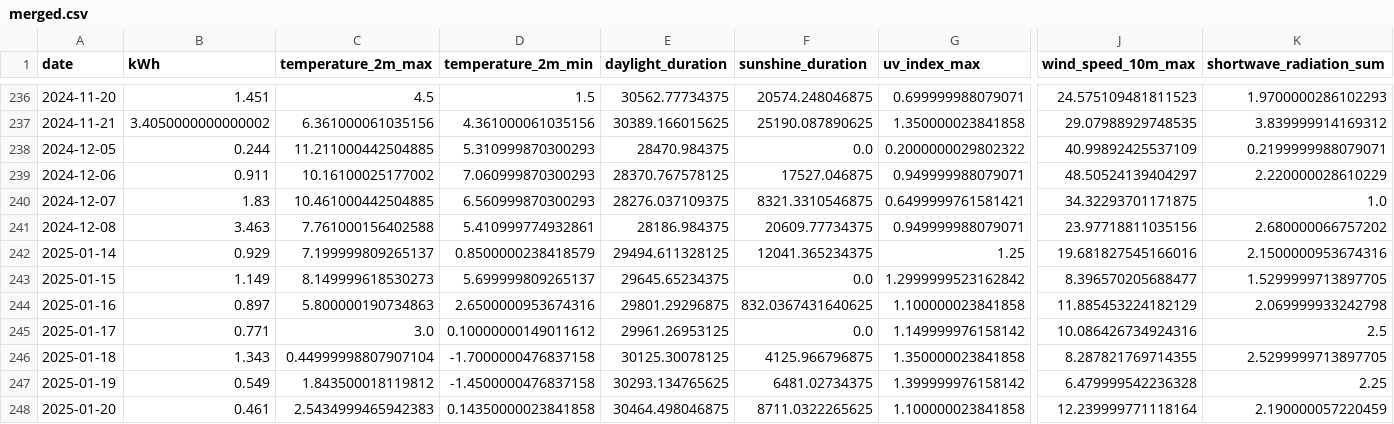
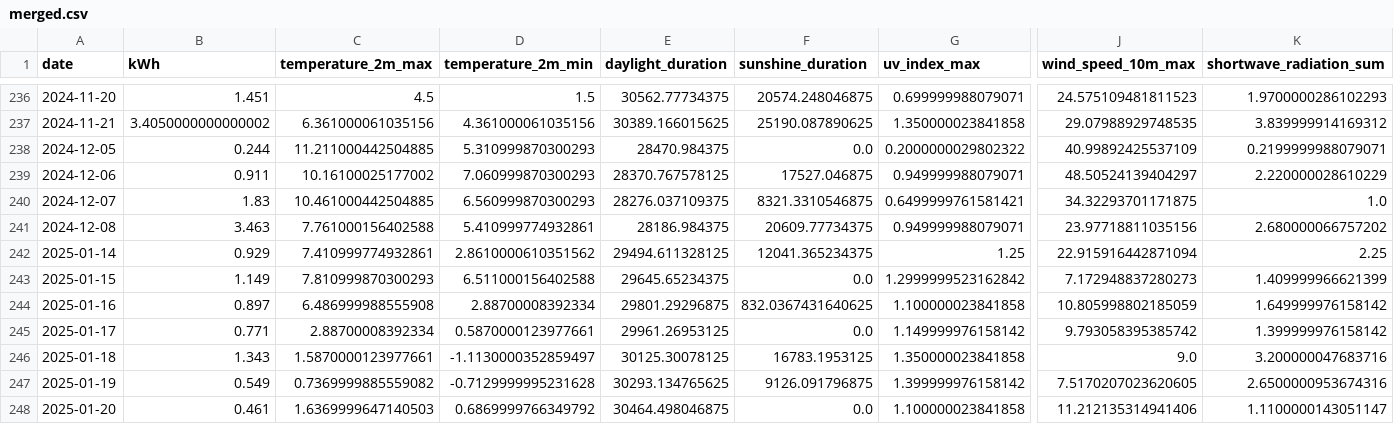
Before and after one commit to koaning/solah, a CSV file: data/merged.csv, drawn as a sheet; only a part is shown, gaps mark what is left out; the diff covers the shown part only; the diff names each change by its address in the sheet, - before the commit and + after, or states it on an @@ line.

```diff
--- a/data/merged.csv
+++ b/data/merged.csv
-C242 (temperature_2m_max): 7.199999809265137
+C242 (temperature_2m_max): 7.410999774932861
-D242 (temperature_2m_min): 0.8500000238418579
+D242 (temperature_2m_min): 2.8610000610351562
-J242 (wind_speed_10m_max): 19.681827545166016
+J242 (wind_speed_10m_max): 22.915916442871094
-K242 (shortwave_radiation_sum): 2.1500000953674316
+K242 (shortwave_radiation_sum): 2.25
-C243 (temperature_2m_max): 8.149999618530273
+C243 (temperature_2m_max): 7.810999870300293
-D243 (temperature_2m_min): 5.699999809265137
+D243 (temperature_2m_min): 6.511000156402588
-J243 (wind_speed_10m_max): 8.396570205688477
+J243 (wind_speed_10m_max): 7.172948837280273
-K243 (shortwave_radiation_sum): 1.5299999713897705
+K243 (shortwave_radiation_sum): 1.409999966621399
-C244 (temperature_2m_max): 5.800000190734863
+C244 (temperature_2m_max): 6.486999988555908
-D244 (temperature_2m_min): 2.6500000953674316
+D244 (temperature_2m_min): 2.88700008392334
-J244 (wind_speed_10m_max): 11.885453224182129
+J244 (wind_speed_10m_max): 10.805998802185059
-K244 (shortwave_radiation_sum): 2.069999933242798
+K244 (shortwave_radiation_sum): 1.649999976158142
-C245 (temperature_2m_max): 3.0
+C245 (temperature_2m_max): 2.88700008392334
-D245 (temperature_2m_min): 0.10000000149011612
+D245 (temperature_2m_min): 0.5870000123977661
-J245 (wind_speed_10m_max): 10.086426734924316
+J245 (wind_speed_10m_max): 9.793058395385742
-K245 (shortwave_radiation_sum): 2.5
+K245 (shortwave_radiation_sum): 1.399999976158142
-C246 (temperature_2m_max): 0.44999998807907104
+C246 (temperature_2m_max): 1.5870000123977661
-D246 (temperature_2m_min): -1.7000000476837158
+D246 (temperature_2m_min): -1.1130000352859497
-F246 (sunshine_duration): 4125.966796875
+F246 (sunshine_duration): 16783.1953125
-J246 (wind_speed_10m_max): 8.287821769714355
+J246 (wind_speed_10m_max): 9.0
-K246 (shortwave_radiation_sum): 2.5299999713897705
+K246 (shortwave_radiation_sum): 3.200000047683716
-C247 (temperature_2m_max): 1.843500018119812
+C247 (temperature_2m_max): 0.7369999885559082
-D247 (temperature_2m_min): -1.4500000476837158
+D247 (temperature_2m_min): -0.7129999995231628
-F247 (sunshine_duration): 6481.02734375
+F247 (sunshine_duration): 9126.091796875
-J247 (wind_speed_10m_max): 6.479999542236328
+J247 (wind_speed_10m_max): 7.5170207023620605
-K247 (shortwave_radiation_sum): 2.25
+K247 (shortwave_radiation_sum): 2.6500000953674316
-C248 (temperature_2m_max): 2.5434999465942383
+C248 (temperature_2m_max): 1.6369999647140503
-D248 (temperature_2m_min): 0.14350000023841858
+D248 (temperature_2m_min): 0.6869999766349792
-F248 (sunshine_duration): 8711.0322265625
+F248 (sunshine_duration): 0.0
-J248 (wind_speed_10m_max): 12.239999771118164
+J248 (wind_speed_10m_max): 11.212135314941406
-K248 (shortwave_radiation_sum): 2.190000057220459
+K248 (shortwave_radiation_sum): 1.1100000143051147
```
Also changed, not shown: 12 edited cells elsewhere in this file, data/history.csv.
